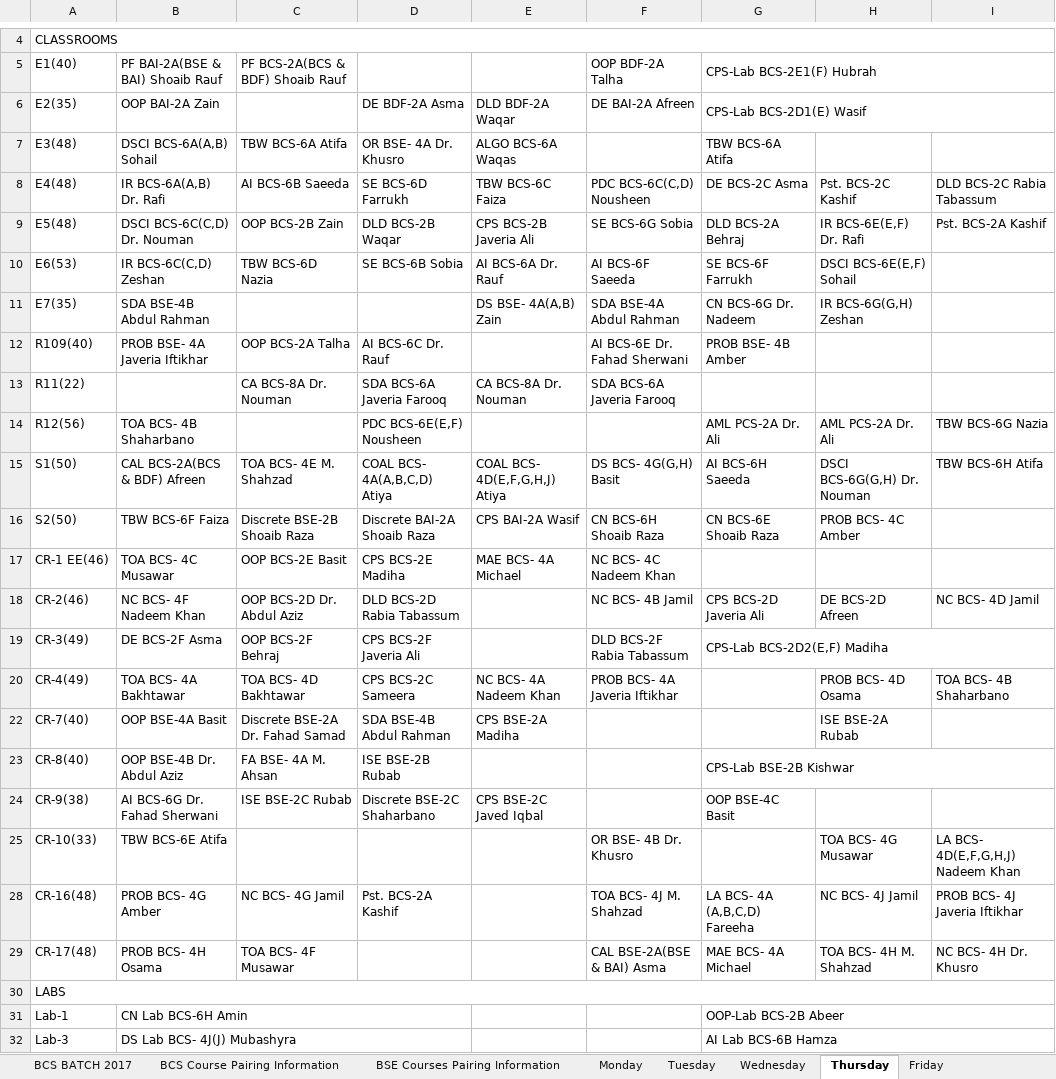
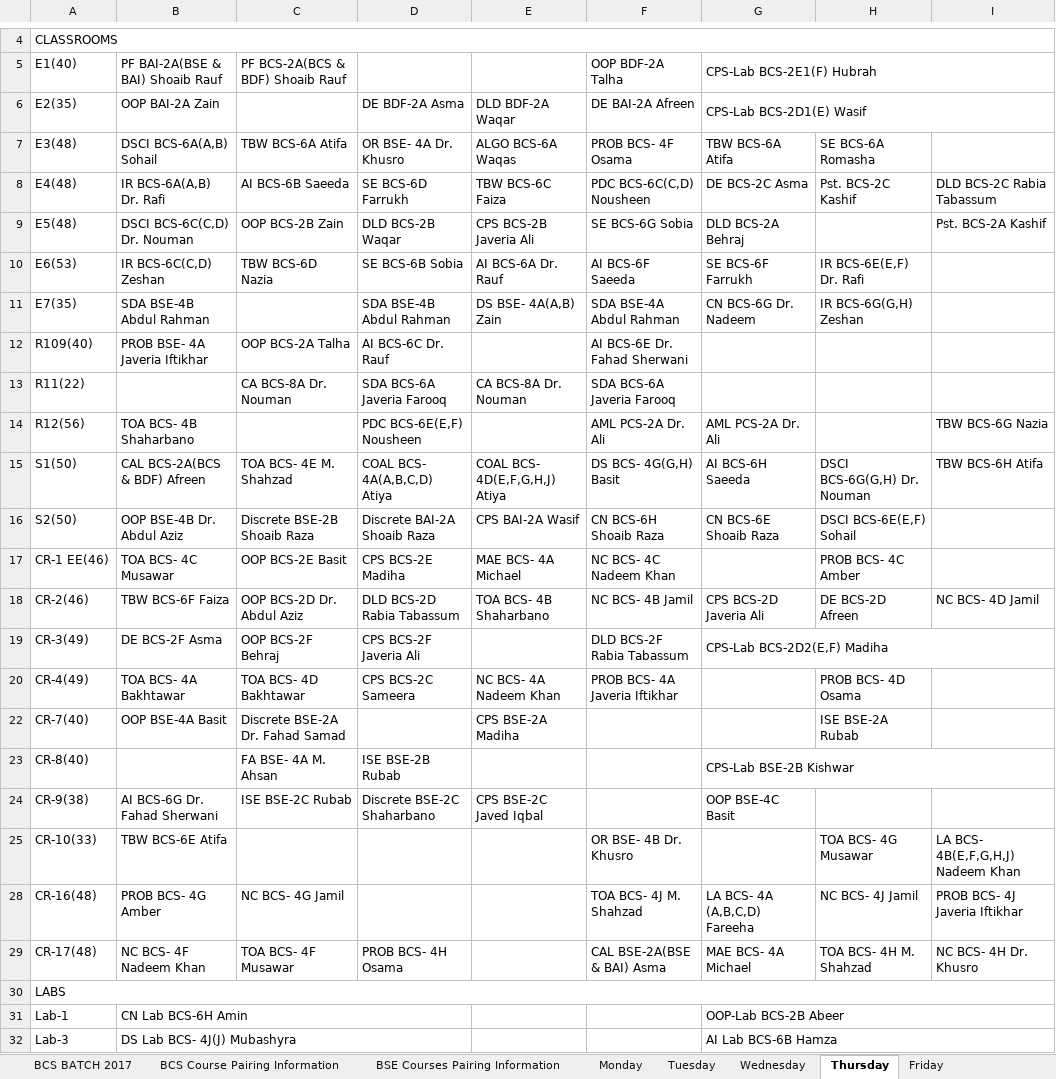
Before and after one commit to M1keZulu/veryFASTAPI, an Excel workbook: timetable.xlsx, sheet Thursday, drawn as a sheet; only a part is shown, gaps mark what is left out; values as stored, in another font and other column widths than the file's, no cell formats; the diff names each change by its address in the sheet, - before the commit and + after, or states it on an @@ line.

```diff
--- a/timetable.xlsx (sheet Thursday)
+++ b/timetable.xlsx (sheet Thursday)
-F7: (empty)
+F7: PROB BCS- 4F Osama
-H7: (empty)
+H7: SE BCS-6A Romasha
-H9: IR BCS-6E(E,F) Dr. Rafi
+H9: (empty)
-H10: DSCI BCS-6E(E,F) Sohail
+H10: IR BCS-6E(E,F) Dr. Rafi
-D11: (empty)
+D11: SDA BSE-4B Abdul Rahman
-G12: PROB BSE- 4B Amber
+G12: (empty)
-F14: (empty)
+F14: AML PCS-2A Dr. Ali
-H14: AML PCS-2A Dr. Ali
+H14: (empty)
-B16: TBW BCS-6F Faiza
+B16: OOP BSE-4B Dr. Abdul Aziz
-H16: PROB BCS- 4C Amber
+H16: DSCI BCS-6E(E,F) Sohail
-H17: (empty)
+H17: PROB BCS- 4C Amber
-B18: NC BCS- 4F Nadeem Khan
+B18: TBW BCS-6F Faiza
-E18: (empty)
+E18: TOA BCS- 4B Shaharbano
-I20: TOA BCS- 4B Shaharbano
+I20: (empty)
-D22: SDA BSE-4B Abdul Rahman
+D22: (empty)
-B23: OOP BSE-4B Dr. Abdul Aziz
+B23: (empty)
-I25: LA BCS- 4D(E,F,G,H,J) Nadeem Khan
+I25: LA BCS- 4B(E,F,G,H,J) Nadeem Khan
-D28: Pst. BCS-2A Kashif
+D28: (empty)
-B29: PROB BCS- 4H Osama
+B29: NC BCS- 4F Nadeem Khan
-D29: (empty)
+D29: PROB BCS- 4H Osama
```
Also changed, not shown: sheet Friday, sheet Tuesday, sheet Wednesday, sheet Monday, sheet SPRING-2021, cell formats.
